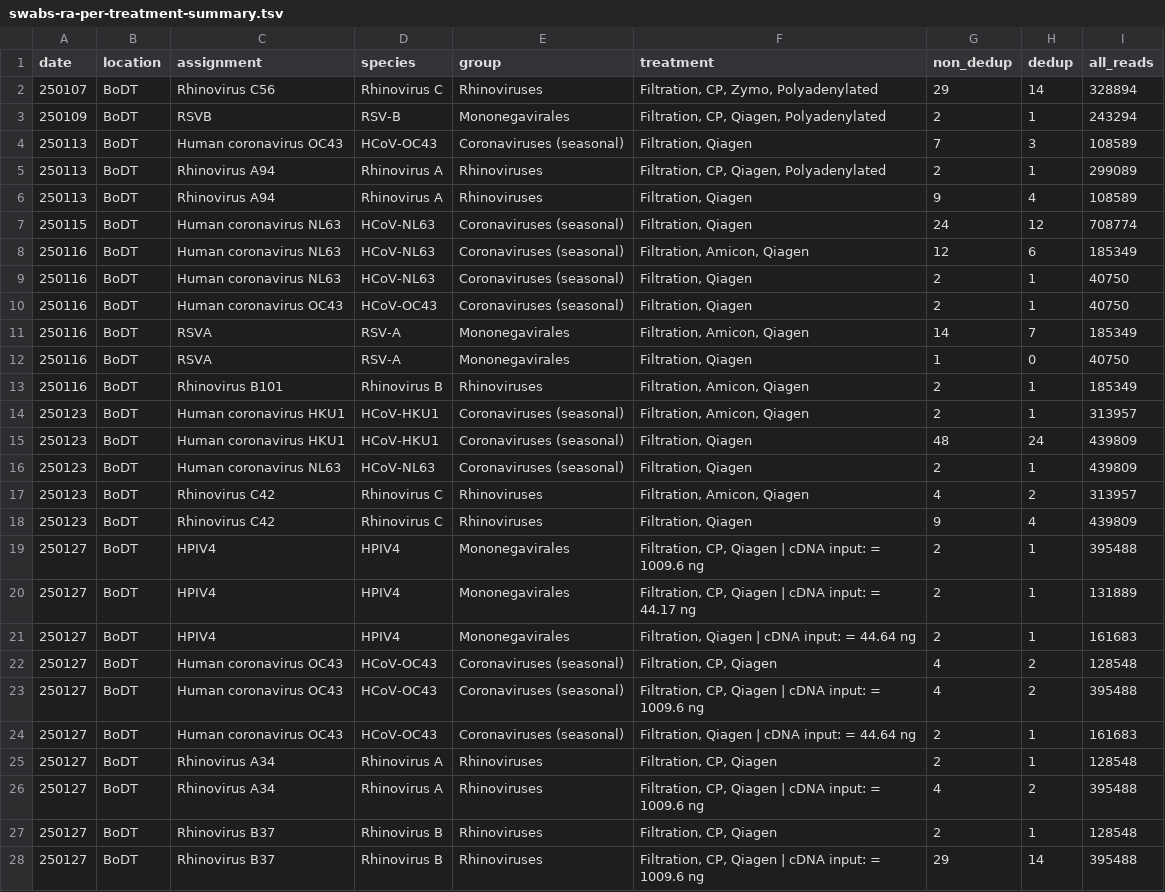
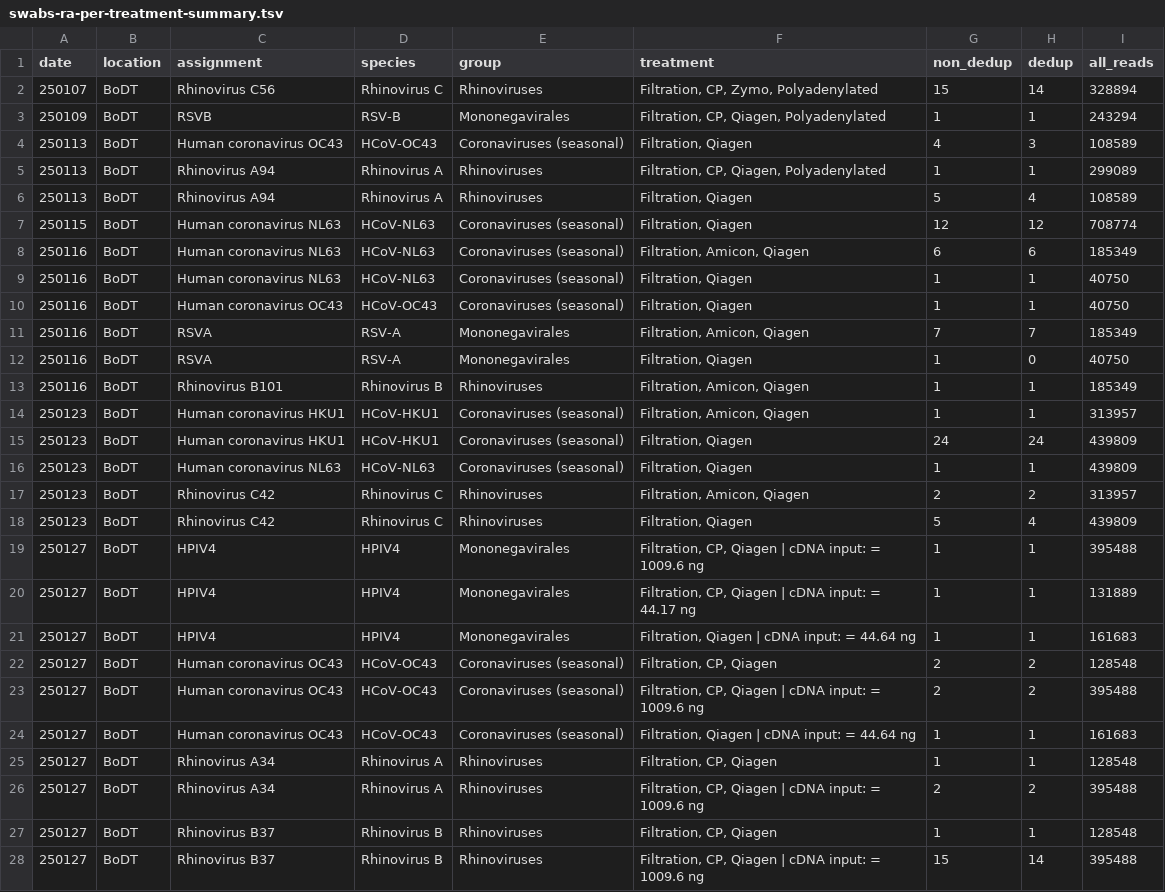
Before and after one commit to naobservatory/swab-based-p2ra, a TSV file: tables/swabs-ra-per-treatment-summary.tsv, drawn as a sheet; only a part is shown; the diff covers the shown part only.

```diff
--- a/tables/swabs-ra-per-treatment-summary.tsv
+++ b/tables/swabs-ra-per-treatment-summary.tsv
@@ -1,28 +1,28 @@
 date	location	assignment	species	group	treatment	non_dedup	dedup	all_reads
-250107	BoDT	Rhinovirus C56	Rhinovirus C	Rhinoviruses	Filtration, CP, Zymo, Polyadenylated	29	14	328894
-250109	BoDT	RSVB	RSV-B	Mononegavirales	Filtration, CP, Qiagen, Polyadenylated	2	1	243294
-250113	BoDT	Human coronavirus OC43	HCoV-OC43	Coronaviruses (seasonal)	Filtration, Qiagen	7	3	108589
-250113	BoDT	Rhinovirus A94	Rhinovirus A	Rhinoviruses	Filtration, CP, Qiagen, Polyadenylated	2	1	299089
-250113	BoDT	Rhinovirus A94	Rhinovirus A	Rhinoviruses	Filtration, Qiagen	9	4	108589
-250115	BoDT	Human coronavirus NL63	HCoV-NL63	Coronaviruses (seasonal)	Filtration, Qiagen	24	12	708774
-250116	BoDT	Human coronavirus NL63	HCoV-NL63	Coronaviruses (seasonal)	Filtration, Amicon, Qiagen	12	6	185349
-250116	BoDT	Human coronavirus NL63	HCoV-NL63	Coronaviruses (seasonal)	Filtration, Qiagen	2	1	40750
-250116	BoDT	Human coronavirus OC43	HCoV-OC43	Coronaviruses (seasonal)	Filtration, Qiagen	2	1	40750
-250116	BoDT	RSVA	RSV-A	Mononegavirales	Filtration, Amicon, Qiagen	14	7	185349
+250107	BoDT	Rhinovirus C56	Rhinovirus C	Rhinoviruses	Filtration, CP, Zymo, Polyadenylated	15	14	328894
+250109	BoDT	RSVB	RSV-B	Mononegavirales	Filtration, CP, Qiagen, Polyadenylated	1	1	243294
+250113	BoDT	Human coronavirus OC43	HCoV-OC43	Coronaviruses (seasonal)	Filtration, Qiagen	4	3	108589
+250113	BoDT	Rhinovirus A94	Rhinovirus A	Rhinoviruses	Filtration, CP, Qiagen, Polyadenylated	1	1	299089
+250113	BoDT	Rhinovirus A94	Rhinovirus A	Rhinoviruses	Filtration, Qiagen	5	4	108589
+250115	BoDT	Human coronavirus NL63	HCoV-NL63	Coronaviruses (seasonal)	Filtration, Qiagen	12	12	708774
+250116	BoDT	Human coronavirus NL63	HCoV-NL63	Coronaviruses (seasonal)	Filtration, Amicon, Qiagen	6	6	185349
+250116	BoDT	Human coronavirus NL63	HCoV-NL63	Coronaviruses (seasonal)	Filtration, Qiagen	1	1	40750
+250116	BoDT	Human coronavirus OC43	HCoV-OC43	Coronaviruses (seasonal)	Filtration, Qiagen	1	1	40750
+250116	BoDT	RSVA	RSV-A	Mononegavirales	Filtration, Amicon, Qiagen	7	7	185349
 250116	BoDT	RSVA	RSV-A	Mononegavirales	Filtration, Qiagen	1	0	40750
-250116	BoDT	Rhinovirus B101	Rhinovirus B	Rhinoviruses	Filtration, Amicon, Qiagen	2	1	185349
-250123	BoDT	Human coronavirus HKU1	HCoV-HKU1	Coronaviruses (seasonal)	Filtration, Amicon, Qiagen	2	1	313957
-250123	BoDT	Human coronavirus HKU1	HCoV-HKU1	Coronaviruses (seasonal)	Filtration, Qiagen	48	24	439809
-250123	BoDT	Human coronavirus NL63	HCoV-NL63	Coronaviruses (seasonal)	Filtration, Qiagen	2	1	439809
-250123	BoDT	Rhinovirus C42	Rhinovirus C	Rhinoviruses	Filtration, Amicon, Qiagen	4	2	313957
-250123	BoDT	Rhinovirus C42	Rhinovirus C	Rhinoviruses	Filtration, Qiagen	9	4	439809
-250127	BoDT	HPIV4	HPIV4	Mononegavirales	Filtration, CP, Qiagen | cDNA input: = 1009.6 ng	2	1	395488
-250127	BoDT	HPIV4	HPIV4	Mononegavirales	Filtration, CP, Qiagen | cDNA input: = 44.17 ng	2	1	131889
-250127	BoDT	HPIV4	HPIV4	Mononegavirales	Filtration, Qiagen | cDNA input: = 44.64 ng	2	1	161683
-250127	BoDT	Human coronavirus OC43	HCoV-OC43	Coronaviruses (seasonal)	Filtration, CP, Qiagen	4	2	128548
-250127	BoDT	Human coronavirus OC43	HCoV-OC43	Coronaviruses (seasonal)	Filtration, CP, Qiagen | cDNA input: = 1009.6 ng	4	2	395488
-250127	BoDT	Human coronavirus OC43	HCoV-OC43	Coronaviruses (seasonal)	Filtration, Qiagen | cDNA input: = 44.64 ng	2	1	161683
-250127	BoDT	Rhinovirus A34	Rhinovirus A	Rhinoviruses	Filtration, CP, Qiagen	2	1	128548
-250127	BoDT	Rhinovirus A34	Rhinovirus A	Rhinoviruses	Filtration, CP, Qiagen | cDNA input: = 1009.6 ng	4	2	395488
-250127	BoDT	Rhinovirus B37	Rhinovirus B	Rhinoviruses	Filtration, CP, Qiagen	2	1	128548
-250127	BoDT	Rhinovirus B37	Rhinovirus B	Rhinoviruses	Filtration, CP, Qiagen | cDNA input: = 1009.6 ng	29	14	395488
+250116	BoDT	Rhinovirus B101	Rhinovirus B	Rhinoviruses	Filtration, Amicon, Qiagen	1	1	185349
+250123	BoDT	Human coronavirus HKU1	HCoV-HKU1	Coronaviruses (seasonal)	Filtration, Amicon, Qiagen	1	1	313957
+250123	BoDT	Human coronavirus HKU1	HCoV-HKU1	Coronaviruses (seasonal)	Filtration, Qiagen	24	24	439809
+250123	BoDT	Human coronavirus NL63	HCoV-NL63	Coronaviruses (seasonal)	Filtration, Qiagen	1	1	439809
+250123	BoDT	Rhinovirus C42	Rhinovirus C	Rhinoviruses	Filtration, Amicon, Qiagen	2	2	313957
+250123	BoDT	Rhinovirus C42	Rhinovirus C	Rhinoviruses	Filtration, Qiagen	5	4	439809
+250127	BoDT	HPIV4	HPIV4	Mononegavirales	Filtration, CP, Qiagen | cDNA input: = 1009.6 ng	1	1	395488
+250127	BoDT	HPIV4	HPIV4	Mononegavirales	Filtration, CP, Qiagen | cDNA input: = 44.17 ng	1	1	131889
+250127	BoDT	HPIV4	HPIV4	Mononegavirales	Filtration, Qiagen | cDNA input: = 44.64 ng	1	1	161683
+250127	BoDT	Human coronavirus OC43	HCoV-OC43	Coronaviruses (seasonal)	Filtration, CP, Qiagen	2	2	128548
+250127	BoDT	Human coronavirus OC43	HCoV-OC43	Coronaviruses (seasonal)	Filtration, CP, Qiagen | cDNA input: = 1009.6 ng	2	2	395488
+250127	BoDT	Human coronavirus OC43	HCoV-OC43	Coronaviruses (seasonal)	Filtration, Qiagen | cDNA input: = 44.64 ng	1	1	161683
+250127	BoDT	Rhinovirus A34	Rhinovirus A	Rhinoviruses	Filtration, CP, Qiagen	1	1	128548
+250127	BoDT	Rhinovirus A34	Rhinovirus A	Rhinoviruses	Filtration, CP, Qiagen | cDNA input: = 1009.6 ng	2	2	395488
+250127	BoDT	Rhinovirus B37	Rhinovirus B	Rhinoviruses	Filtration, CP, Qiagen	1	1	128548
+250127	BoDT	Rhinovirus B37	Rhinovirus B	Rhinoviruses	Filtration, CP, Qiagen | cDNA input: = 1009.6 ng	15	14	395488
```
Also changed, not shown: 18 edited cells elsewhere in this file, tables/swabs-ra-summary.tsv, 1 other file.
